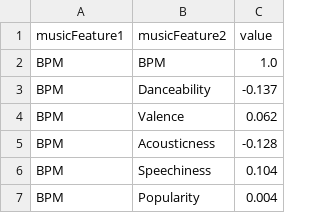
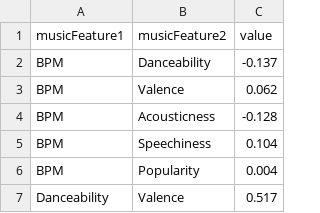
Before and after one commit to emmakjel/visualization, a CSV file: corr-all.csv, drawn as a sheet; only a part is shown; the shorter side is filled out with more unchanged rows; the diff covers the shown part only.

```diff
--- a/corr-all.csv
+++ b/corr-all.csv
@@ -1,3 +1,2 @@
 musicFeature1,musicFeature2,value
-BPM,BPM,1.0
 BPM,Danceability,-0.137
```
Also changed, not shown: 17 removed rows and 9 edited cells elsewhere in this file, 4 other files.
